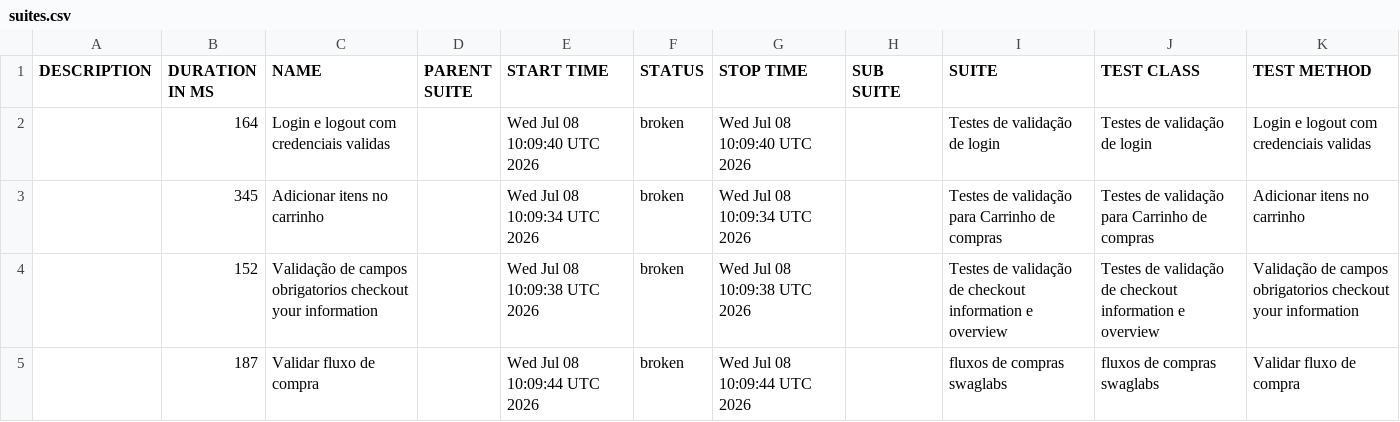
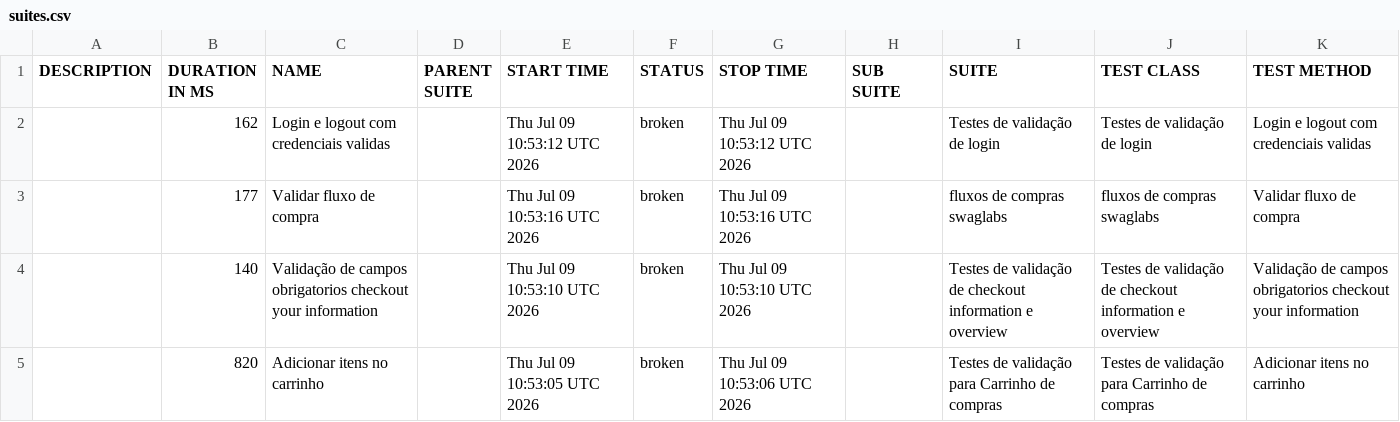
Before and after one commit to DiegoBBarbosa09/Automacao_swaglabs_cypress, a CSV file: data/suites.csv, drawn as a sheet.

```diff
--- a/data/suites.csv
+++ b/data/suites.csv
@@ -1,5 +1,5 @@
 "DESCRIPTION","DURATION IN MS","NAME","PARENT SUITE","START TIME","STATUS","STOP TIME","SUB SUITE","SUITE","TEST CLASS","TEST METHOD"
-"","164","Login e logout com credenciais validas","","Wed Jul 08 10:09:40 UTC 2026","broken","Wed Jul 08 10:09:40 UTC 2026","","Testes de validação de login","Testes de validação de login","Login e logout com credenciais validas"
-"","345","Adicionar itens no carrinho","","Wed Jul 08 10:09:34 UTC 2026","broken","Wed Jul 08 10:09:34 UTC 2026","","Testes de validação para Carrinho de compras","Testes de validação para Carrinho de compras","Adicionar itens no carrinho"
-"","152","Validação de campos obrigatorios checkout your information","","Wed Jul 08 10:09:38 UTC 2026","broken","Wed Jul 08 10:09:38 UTC 2026","","Testes de validação de checkout information e overview","Testes de validação de checkout information e overview","Validação de campos obrigatorios checkout your information"
-"","187","Validar fluxo de compra","","Wed Jul 08 10:09:44 UTC 2026","broken","Wed Jul 08 10:09:44 UTC 2026","","fluxos de compras swaglabs","fluxos de compras swaglabs","Validar fluxo de compra"
+"","162","Login e logout com credenciais validas","","Thu Jul 09 10:53:12 UTC 2026","broken","Thu Jul 09 10:53:12 UTC 2026","","Testes de validação de login","Testes de validação de login","Login e logout com credenciais validas"
+"","177","Validar fluxo de compra","","Thu Jul 09 10:53:16 UTC 2026","broken","Thu Jul 09 10:53:16 UTC 2026","","fluxos de compras swaglabs","fluxos de compras swaglabs","Validar fluxo de compra"
+"","140","Validação de campos obrigatorios checkout your information","","Thu Jul 09 10:53:10 UTC 2026","broken","Thu Jul 09 10:53:10 UTC 2026","","Testes de validação de checkout information e overview","Testes de validação de checkout information e overview","Validação de campos obrigatorios checkout your information"
+"","820","Adicionar itens no carrinho","","Thu Jul 09 10:53:05 UTC 2026","broken","Thu Jul 09 10:53:06 UTC 2026","","Testes de validação para Carrinho de compras","Testes de validação para Carrinho de compras","Adicionar itens no carrinho"
```
Also changed, not shown: 23 other files.
